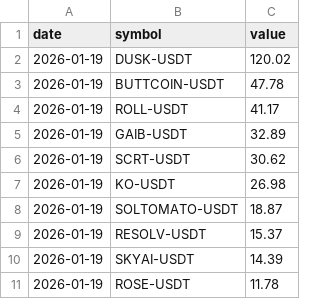
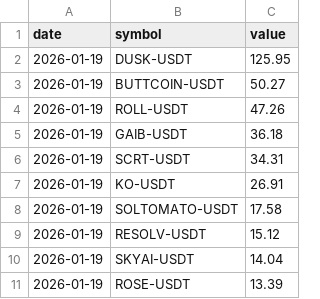
Before and after one commit to Ledrec/Bot, a CSV file: bingx_top_10_futures_changes.csv, drawn as a sheet.

```diff
--- a/bingx_top_10_futures_changes.csv
+++ b/bingx_top_10_futures_changes.csv
@@ -1,11 +1,11 @@
 date,symbol,value
-2026-01-19,DUSK-USDT,120.02
-2026-01-19,BUTTCOIN-USDT,47.78
-2026-01-19,ROLL-USDT,41.17
-2026-01-19,GAIB-USDT,32.89
-2026-01-19,SCRT-USDT,30.62
-2026-01-19,KO-USDT,26.98
-2026-01-19,SOLTOMATO-USDT,18.87
-2026-01-19,RESOLV-USDT,15.37
-2026-01-19,SKYAI-USDT,14.39
-2026-01-19,ROSE-USDT,11.78
+2026-01-19,DUSK-USDT,125.95
+2026-01-19,BUTTCOIN-USDT,50.27
+2026-01-19,ROLL-USDT,47.26
+2026-01-19,GAIB-USDT,36.18
+2026-01-19,SCRT-USDT,34.31
+2026-01-19,KO-USDT,26.91
+2026-01-19,SOLTOMATO-USDT,17.58
+2026-01-19,RESOLV-USDT,15.12
+2026-01-19,SKYAI-USDT,14.04
+2026-01-19,ROSE-USDT,13.39
```
